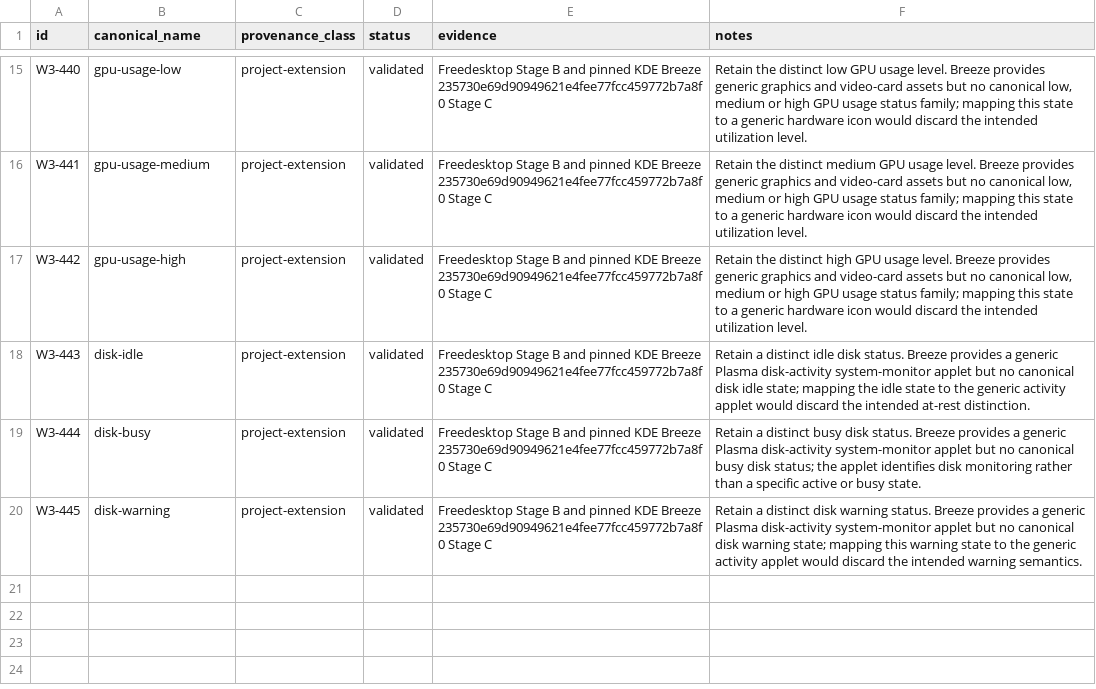
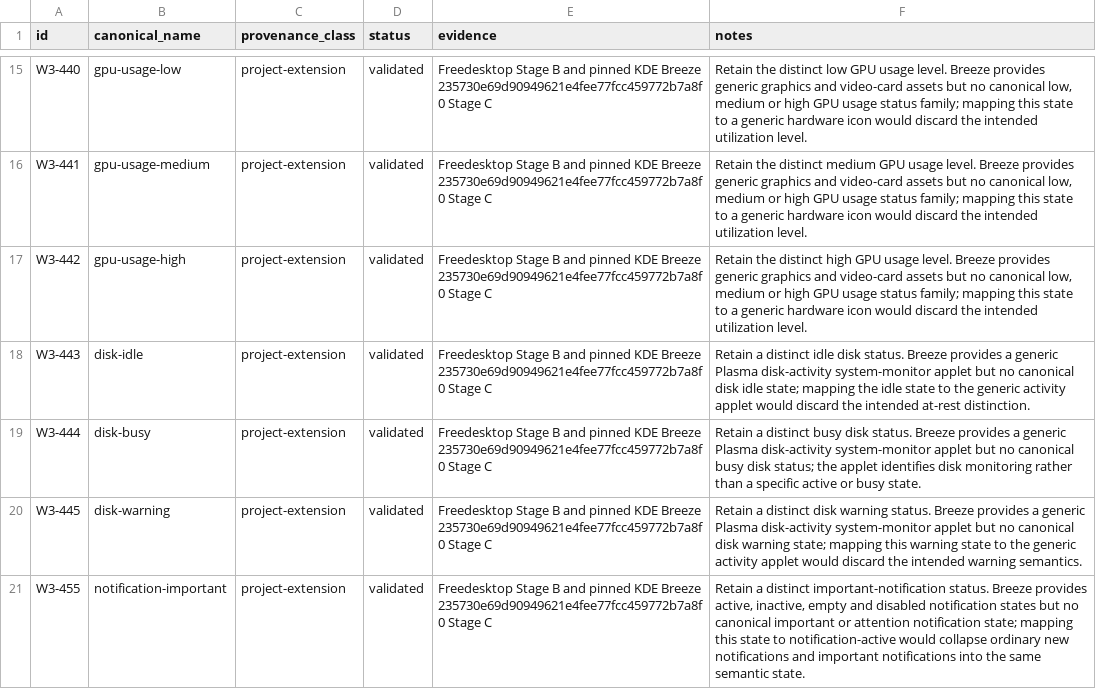
Before and after one commit to Delcado19/witcher3-hyde-theme, a CSV file: design/icons/standards/project-extension-review.csv, drawn as a sheet; only a part is shown, gaps mark what is left out; the diff names each change by its address in the sheet, - before the commit and + after, or states it on an @@ line.

Commit message:
Align W3-449 to W3-456 status names

```diff
--- a/design/icons/standards/project-extension-review.csv
+++ b/design/icons/standards/project-extension-review.csv
+row 21: W3-455 | notification-important | project-extension | validated | Freedesktop Stage B and pinned KDE Breeze 235730e69d90949621e4fee77fcc459772b7a8f0 Stage C | Retain a distinct important-notification status. Breeze provides active, inactive, empty and disabled notification states but no canonical important or attention notification state; mapping this state to notification-active would collapse ordinary new notifications and important notifications into the same semantic state.
```
Also changed, not shown: design/icons/matrix/witcher-icon-matrix-v1.csv, 2 other files.
